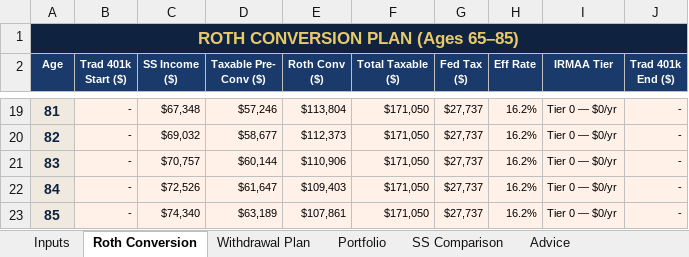
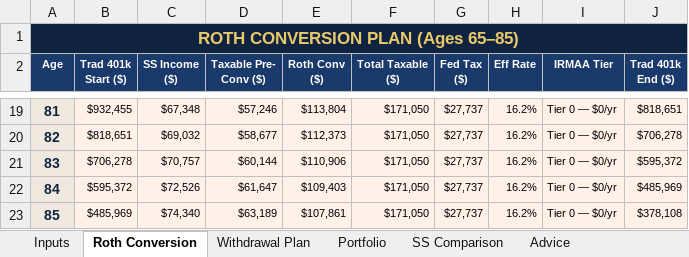
Before and after one commit to pravinkatkamwar/plan, an Excel workbook: retirement_planner.xlsx, sheet Roth Conversion, drawn as a sheet; only a part is shown, gaps mark what is left out; values as stored, in another font and other column widths than the file's, no borders; the diff covers the shown part only; the diff names each change by its address in the sheet, - before the commit and + after, or states it on an @@ line.

```diff
--- a/retirement_planner.xlsx (sheet Roth Conversion)
+++ b/retirement_planner.xlsx (sheet Roth Conversion)
-B19 (Trad 401k Start ($)): -
+B19 (Trad 401k Start ($)): $932,455
-J19 (Trad 401k End ($)): -
+J19 (Trad 401k End ($)): $818,651
-B20 (Trad 401k Start ($)): -
+B20 (Trad 401k Start ($)): $818,651
-J20 (Trad 401k End ($)): -
+J20 (Trad 401k End ($)): $706,278
-B21 (Trad 401k Start ($)): -
+B21 (Trad 401k Start ($)): $706,278
-J21 (Trad 401k End ($)): -
+J21 (Trad 401k End ($)): $595,372
-B22 (Trad 401k Start ($)): -
+B22 (Trad 401k Start ($)): $595,372
-J22 (Trad 401k End ($)): -
+J22 (Trad 401k End ($)): $485,969
-B23 (Trad 401k Start ($)): -
+B23 (Trad 401k Start ($)): $485,969
-J23 (Trad 401k End ($)): -
+J23 (Trad 401k End ($)): $378,108
```
Also changed, not shown: 32 edited cells elsewhere in this sheet, sheet Portfolio, sheet Withdrawal Plan, sheet Inputs.
